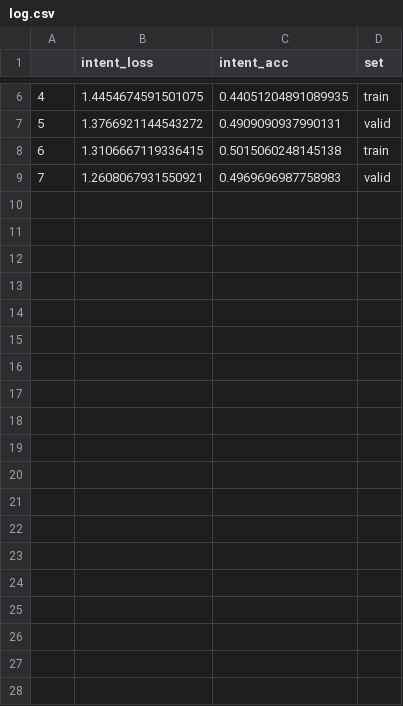
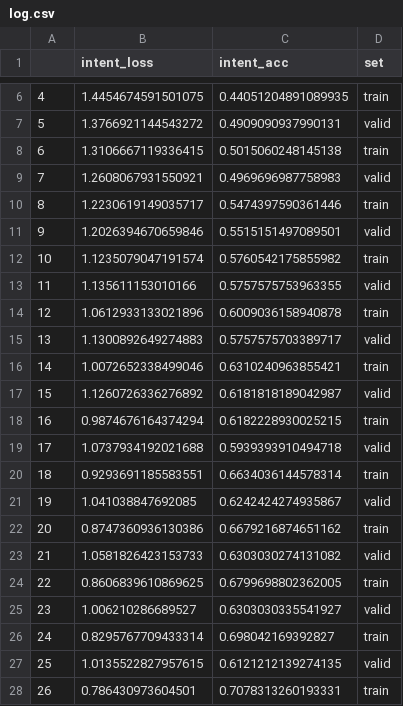
Before and after one commit to lorenlugosch/end-to-end-SLU, a CSV file: experiments/no_unfreezing_snips_far_field/training/log.csv, drawn as a sheet; only a part is shown, gaps mark what is left out; the diff covers the shown part only; the diff names each change by its address in the sheet, - before the commit and + after, or states it on an @@ line.

Commit message:
Fix typos/things I should have fixed in PR #8

```diff
--- a/experiments/no_unfreezing_snips_far_field/training/log.csv
+++ b/experiments/no_unfreezing_snips_far_field/training/log.csv
+row 10: 8 | 1.2230619149035717 | 0.5474397590361446 | train
+row 11: 9 | 1.2026394670659846 | 0.5515151497089501 | valid
+row 12: 10 | 1.1235079047191574 | 0.5760542175855982 | train
+row 13: 11 | 1.135611153010166 | 0.5757575753963355 | valid
+row 14: 12 | 1.0612933133021896 | 0.6009036158940878 | train
+row 15: 13 | 1.1300892649274883 | 0.5757575703389717 | valid
+row 16: 14 | 1.0072652338499046 | 0.6310240963855421 | train
+row 17: 15 | 1.1260726336276892 | 0.6181818189042987 | valid
+row 18: 16 | 0.9874676164374294 | 0.6182228930025215 | train
+row 19: 17 | 1.0737934192021688 | 0.5939393910494718 | valid
+row 20: 18 | 0.9293691185583551 | 0.6634036144578314 | train
+row 21: 19 | 1.041038847692085 | 0.6242424274935867 | valid
+row 22: 20 | 0.8747360936130386 | 0.6679216874651162 | train
+row 23: 21 | 1.0581826423153733 | 0.6303030274131082 | valid
+row 24: 22 | 0.8606839610869625 | 0.6799698802362005 | train
+row 25: 23 | 1.006210286689527 | 0.6303030335541927 | valid
+row 26: 24 | 0.8295767709433314 | 0.698042169392827 | train
+row 27: 25 | 1.0135522827957615 | 0.6121212139274135 | valid
+row 28: 26 | 0.786430973604501 | 0.7078313260193331 | train
```
Also changed, not shown: 14 added rows elsewhere in this file, 1 other file.
